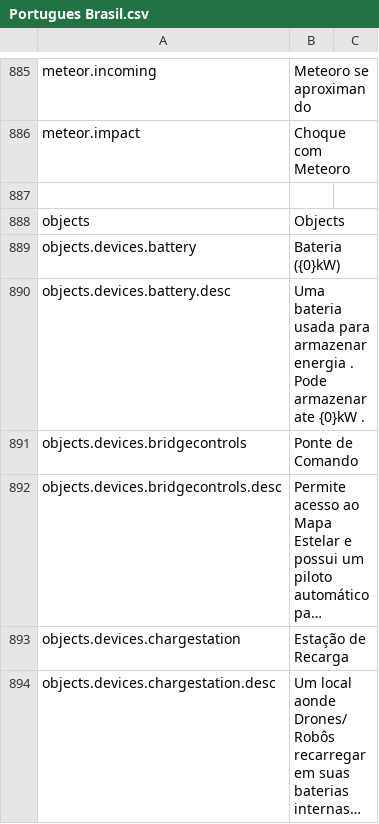
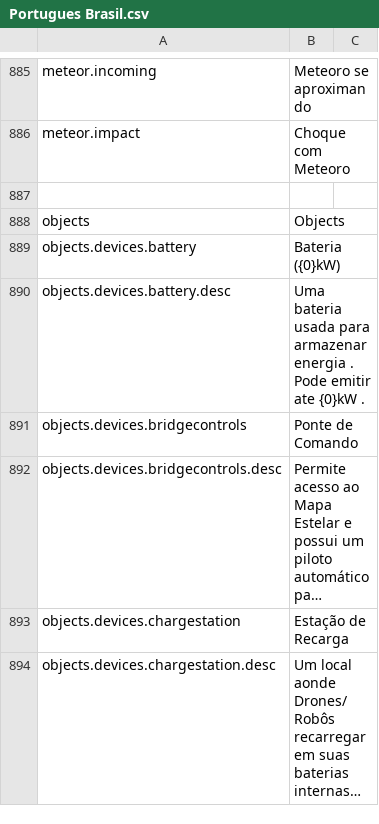
Before and after one commit to kodolinija/stardeus-translations, a CSV file: Translations/Portugues Brasil.csv, drawn as a sheet; only a part is shown, gaps mark what is left out; long unchanged cells end in …; the diff covers the shown part only.

```diff
--- a/Translations/Portugues Brasil.csv
+++ b/Translations/Portugues Brasil.csv
@@ -889,3 +889,3 @@ objects,Objects,
 objects.devices.battery,Bateria ({0}kW) ,
-objects.devices.battery.desc,Uma bateria usada para armazenar energia . Pode armazenar ate {0}kW .,
+objects.devices.battery.desc,Uma bateria usada para armazenar energia . Pode emitir ate {0}kW .,
 objects.devices.bridgecontrols,Ponte de Comando,
```
Also changed, not shown: 22 added rows and 13 edited cells elsewhere in this file.
